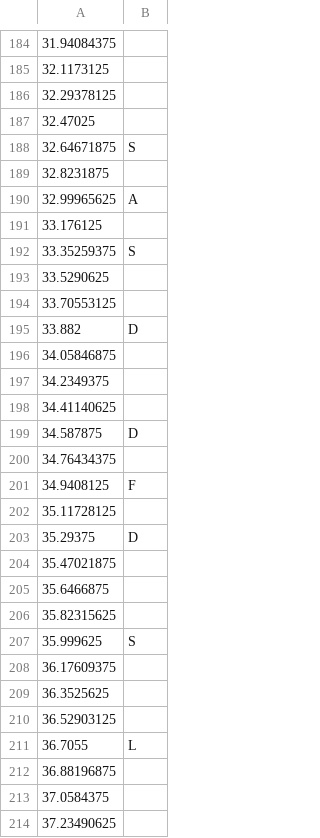
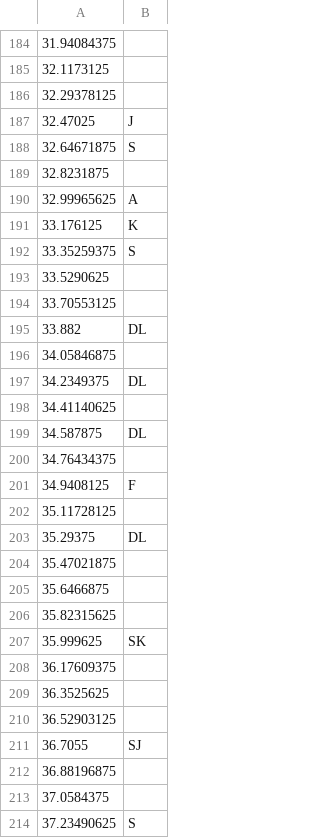
Before and after one commit to GDACollab/COMA, a CSV file: COMA assets/Assets/Scenes/Battle Scenes/Statty battle multiplayer.csv, drawn as a sheet; only a part is shown, gaps mark what is left out; the diff covers the shown part only.

Commit message:
starlet battle multiplayer (unfinished)

```diff
--- a/COMA assets/Assets/Scenes/Battle Scenes/Statty battle multiplayer.csv
+++ b/COMA assets/Assets/Scenes/Battle Scenes/Statty battle multiplayer.csv
@@ -186,3 +186,3 @@
 32.29378125,
-32.47025,
+32.47025,J
 32.64671875,S
@@ -190,3 +190,3 @@
 32.99965625,A
-33.176125,
+33.176125,K
 33.35259375,S
@@ -194,7 +194,7 @@
 33.70553125,
-33.882,D
+33.882,DL
 34.05846875,
-34.2349375,
+34.2349375,DL
 34.41140625,
-34.587875,D
+34.587875,DL
 34.76434375,
@@ -202,3 +202,3 @@
 35.11728125,
-35.29375,D
+35.29375,DL
 35.47021875,
@@ -206,3 +206,3 @@
 35.82315625,
-35.999625,S
+35.999625,SK
 36.17609375,
@@ -210,5 +210,5 @@
 36.52903125,
-36.7055,L
+36.7055,SJ
 36.88196875,
 37.0584375,
-37.23490625,
+37.23490625,S
```
Also changed, not shown: 25 edited cells elsewhere in this file, 14 other files.
